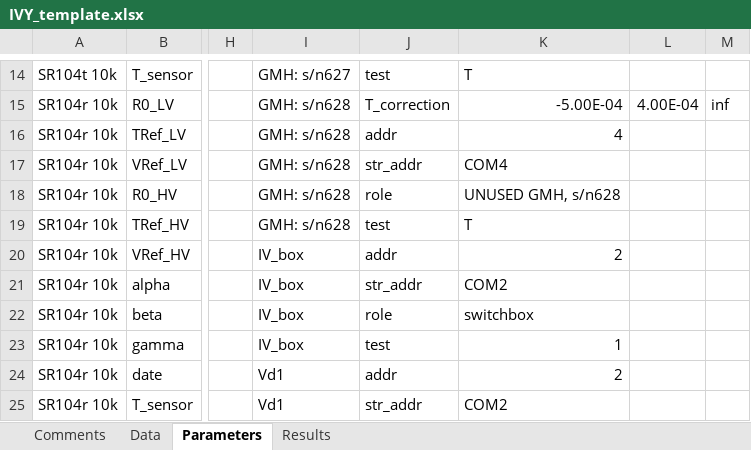
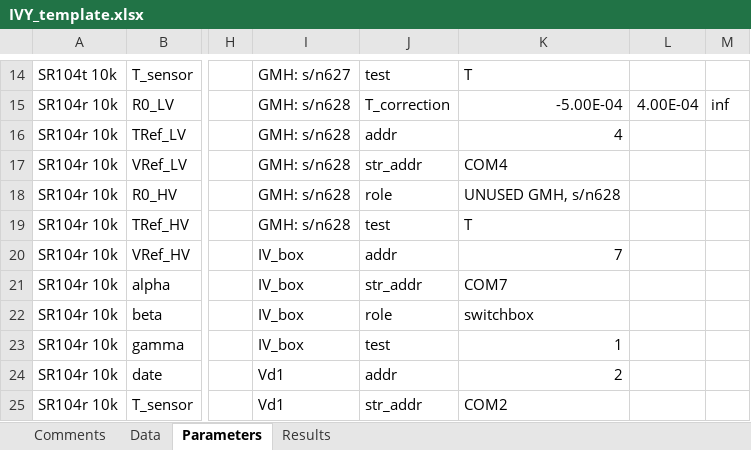
Before and after one commit to tblawson/IVY, an Excel workbook: IVY_template.xlsx, sheet Parameters, drawn as a sheet; only a part is shown, gaps mark what is left out; values as stored, in another font and other column widths than the file's, no borders; the diff names each change by its address in the sheet, - before the commit and + after, or states it on an @@ line.

```diff
--- a/IVY_template.xlsx (sheet Parameters)
+++ b/IVY_template.xlsx (sheet Parameters)
-K20: 2
+K20: 7
-K21: COM2
+K21: COM7
```
Also changed, not shown: sheet Results, sheet Data, 3 other files.
